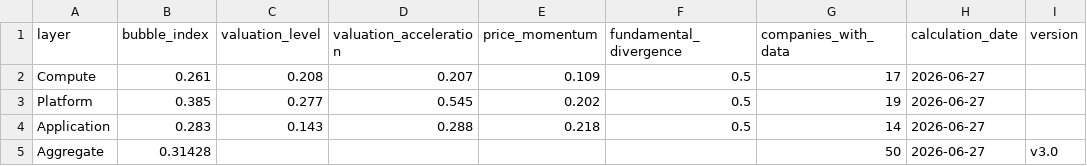
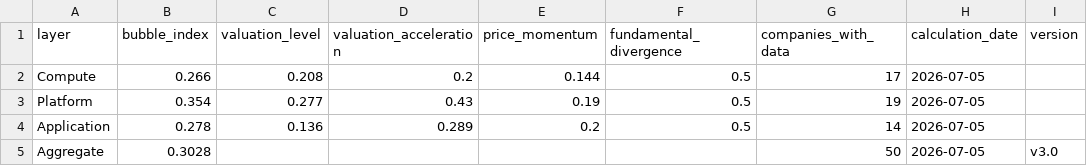
Before and after one commit to cleartake/web, a CSV file: data/bubble_index.csv, drawn as a sheet.

```diff
--- a/data/bubble_index.csv
+++ b/data/bubble_index.csv
@@ -1,5 +1,5 @@
 layer,bubble_index,valuation_level,valuation_acceleration,price_momentum,fundamental_divergence,companies_with_data,calculation_date,version
-Compute,0.261,0.208,0.207,0.109,0.5,17,2026-06-27,
-Platform,0.385,0.277,0.545,0.202,0.5,19,2026-06-27,
-Application,0.283,0.143,0.288,0.218,0.5,14,2026-06-27,
-Aggregate,0.31428,,,,,50,2026-06-27,v3.0
+Compute,0.266,0.208,0.2,0.144,0.5,17,2026-07-05,
+Platform,0.354,0.277,0.43,0.19,0.5,19,2026-07-05,
+Application,0.278,0.136,0.289,0.2,0.5,14,2026-07-05,
+Aggregate,0.3028,,,,,50,2026-07-05,v3.0
```
Also changed, not shown: data/ai_concentration_index.csv, data/daily_signals.csv, 26 other files.
